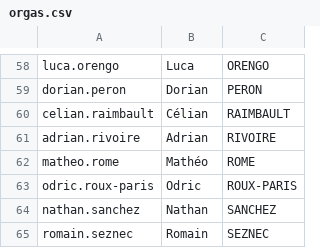
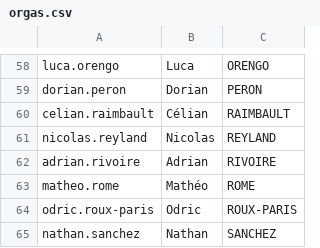
Before and after one commit to CapucineFortin/ProloApp, a CSV file: back/data/orgas.csv, drawn as a sheet; only a part is shown, gaps mark what is left out; the shorter side is filled out with more unchanged rows; the diff names each change by its address in the sheet, - before the commit and + after, or states it on an @@ line.

```diff
--- a/back/data/orgas.csv
+++ b/back/data/orgas.csv
+row 61: nicolas.reyland | Nicolas | REYLAND
```
Also changed, not shown: 1 other file.
